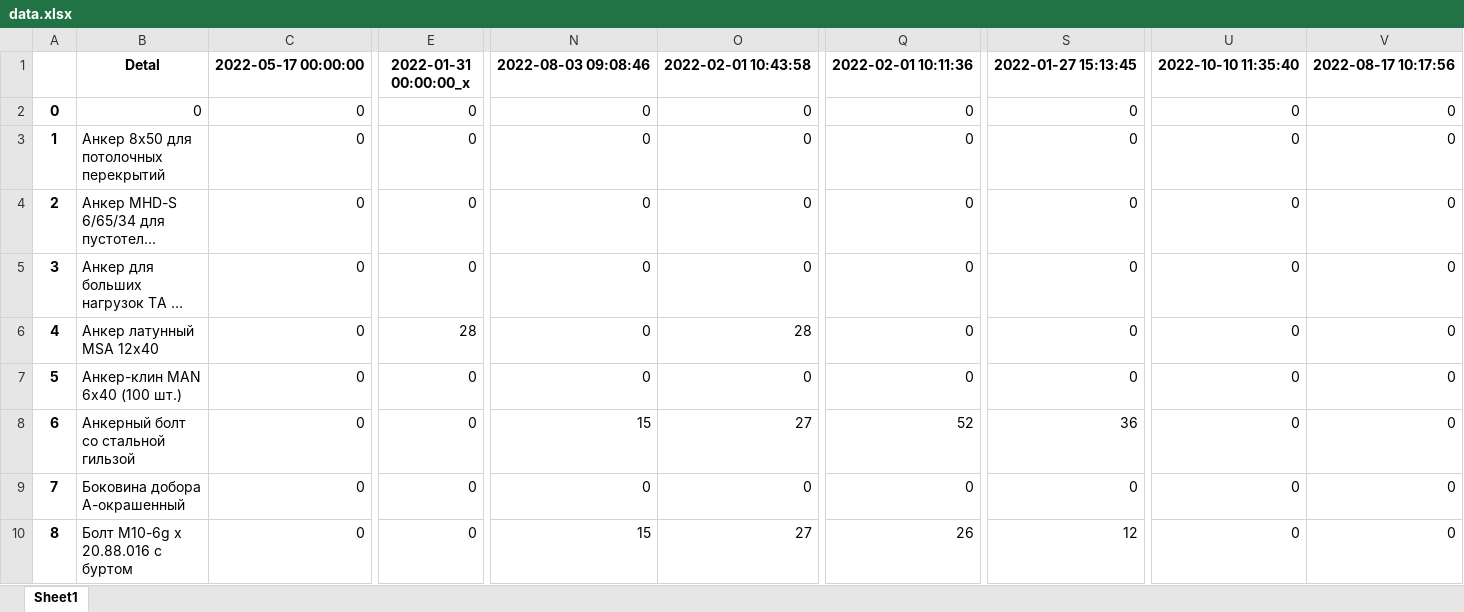
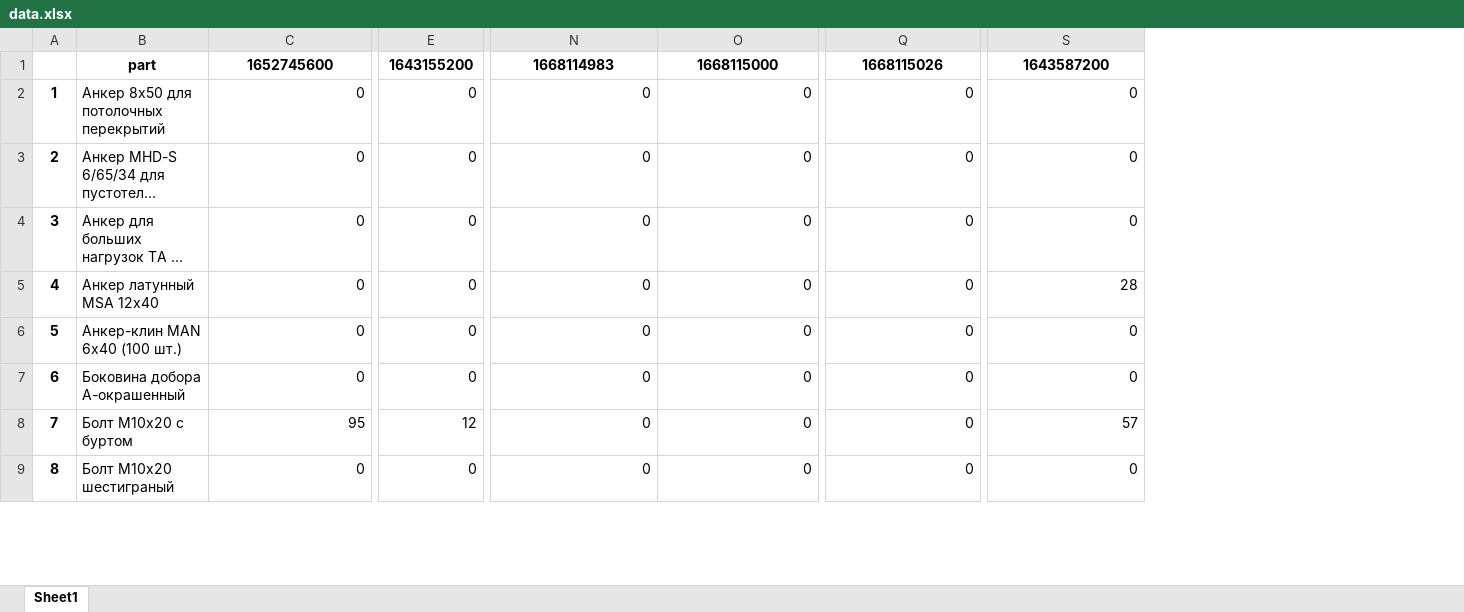
Before and after one commit to MakVit1988/Material_consumption, an Excel workbook: data.xlsx, sheet Sheet1, drawn as a sheet; only a part is shown, gaps mark what is left out; long unchanged cells end in …; values as stored, in another font and other column widths than the file's, no borders; removed rows and columns are numbered as before the commit, all else as after; rows hold the shown columns only; the diff covers the shown part only; the diff names each change by its address in the sheet, - before the commit and + after, or states it on an @@ line.

Commit message:
Исправлен парсер excel файлов. Добавлены функции, коментарии,

```diff
--- a/data.xlsx (sheet Sheet1)
+++ b/data.xlsx (sheet Sheet1)
-column U, rows 3-10: all 0
-column V, rows 3-10: all 0
-row 1:  | Detal | 2022-05-17 00:00:00 | 2022-01-31 00:00:00_x | 2022-08-03 09:08:46 | 2022-02-01 10:43:58 | 2022-02-01 10:11:36 | 2022-01-27 15:13:45 | 2022-10-10 11:35:40 | 2022-08-17 10:17:56
-row 2: 0 | 0 | 0 | 0 | 0 | 0 | 0 | 0 | 0 | 0
+row 1:  | part | 1652745600 | 1643155200 | 1668114983 | 1668115000 | 1668115026 | 1643587200
-E5: 28
+E5: 0
-O5: 28
+O5: 0
-S5: 0
+S5: 28
-B7: Анкерный болт со стальной гильзой
+B7: Боковина добора A-окрашенный
-N7: 15
+N7: 0
-O7: 27
+O7: 0
-Q7: 52
+Q7: 0
-S7: 36
+S7: 0
-B8: Боковина добора A-окрашенный
+B8: Болт М10х20 с буртом
-C8: 0
+C8: 95
-E8: 0
+E8: 12
-S8: 0
+S8: 57
-B9: Болт M10-6g x 20.88.016 с буртом
+B9: Болт М10х20 шестиграный
-N9: 15
+N9: 0
-O9: 27
+O9: 0
-Q9: 26
+Q9: 0
-S9: 12
+S9: 0
```
Also changed, not shown: 1 added row and 1010 edited cells elsewhere in this sheet, 13 other files.
